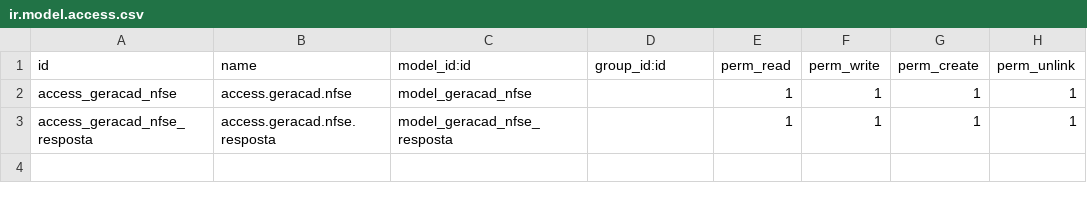
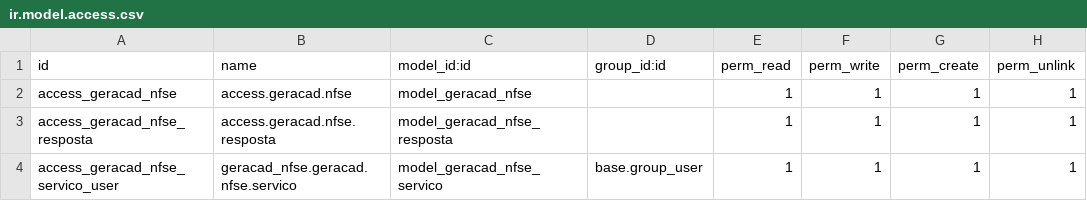
Before and after one commit to afonsorcarvalho/geracad_nfse, a CSV file: security/ir.model.access.csv, drawn as a sheet.

```diff
--- a/security/ir.model.access.csv
+++ b/security/ir.model.access.csv
@@ -3 +3,2 @@ access_geracad_nfse,access.geracad.nfse,model_geracad_nfse,,1,1,1,1
 access_geracad_nfse_resposta,access.geracad.nfse.resposta,model_geracad_nfse_resposta,,1,1,1,1
+access_geracad_nfse_servico_user,geracad_nfse.geracad.nfse.servico,model_geracad_nfse_servico,base.group_user,1,1,1,1
```
Also changed, not shown: 2 other files.
